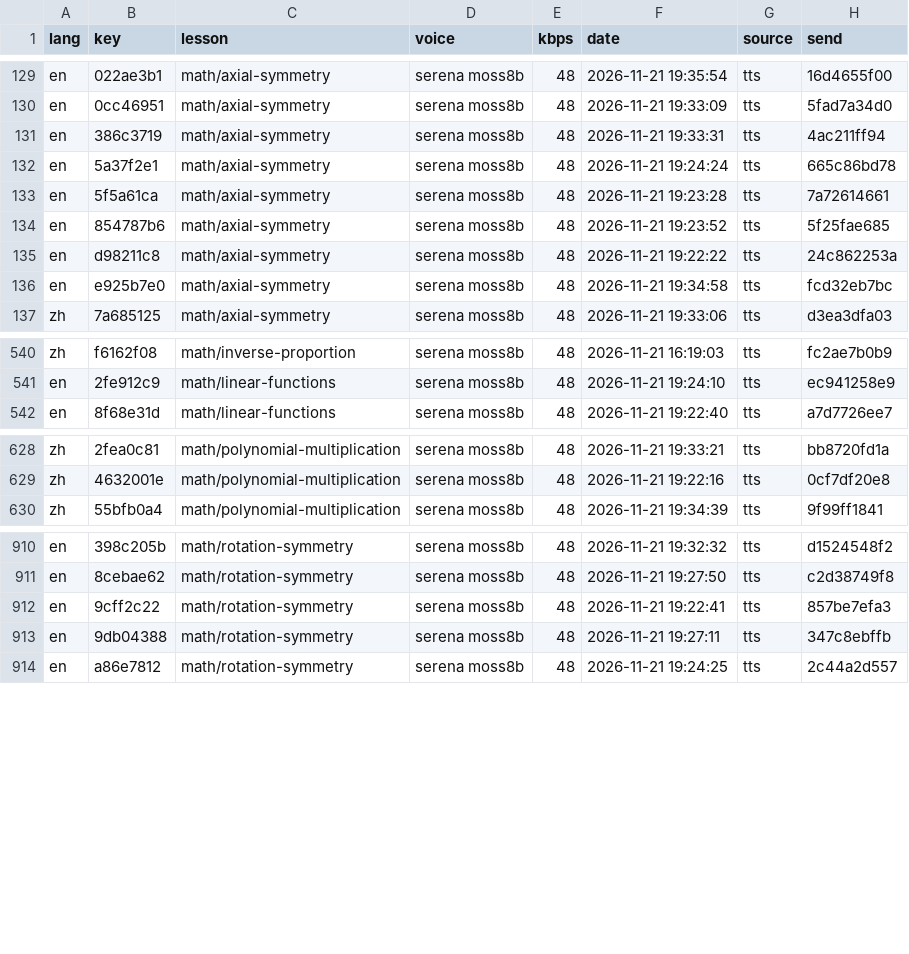
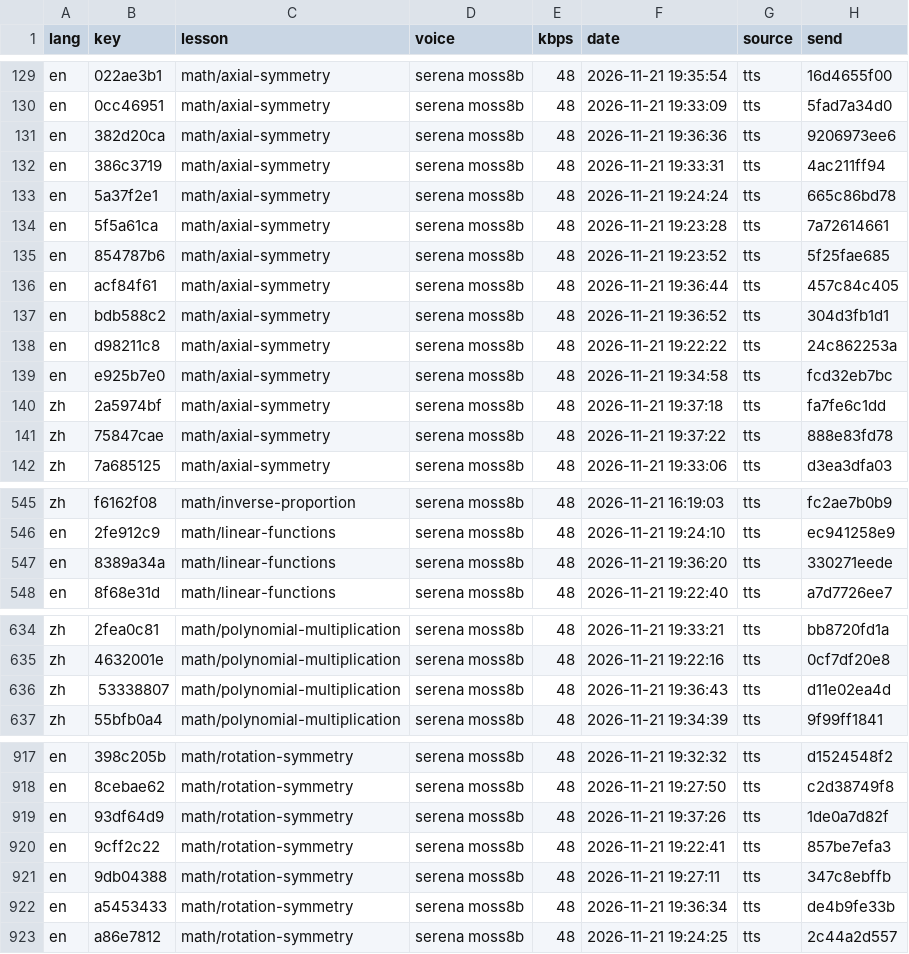
Before and after one commit to gladcolor/gc-audio-lang-math, a TSV file: status/ledger.tsv, drawn as a sheet; only a part is shown, gaps mark what is left out.

Commit message:
math/rotation-symmetry: read-aloud (run) - finished (16/16 serena)

```diff
--- a/status/ledger.tsv
+++ b/status/ledger.tsv
@@ -130,2 +130,3 @@ en	022ae3b1	math/axial-symmetry	serena moss8b	48	2026-11-21 19:35:54	tts	16d4655
 en	0cc46951	math/axial-symmetry	serena moss8b	48	2026-11-21 19:33:09	tts	5fad7a34d0
+en	382d20ca	math/axial-symmetry	serena moss8b	48	2026-11-21 19:36:36	tts	9206973ee6
 en	386c3719	math/axial-symmetry	serena moss8b	48	2026-11-21 19:33:31	tts	4ac211ff94
@@ -134,4 +135,8 @@ en	5f5a61ca	math/axial-symmetry	serena moss8b	48	2026-11-21 19:23:28	tts	7a72614
 en	854787b6	math/axial-symmetry	serena moss8b	48	2026-11-21 19:23:52	tts	5f25fae685
+en	acf84f61	math/axial-symmetry	serena moss8b	48	2026-11-21 19:36:44	tts	457c84c405
+en	bdb588c2	math/axial-symmetry	serena moss8b	48	2026-11-21 19:36:52	tts	304d3fb1d1
 en	d98211c8	math/axial-symmetry	serena moss8b	48	2026-11-21 19:22:22	tts	24c862253a
 en	e925b7e0	math/axial-symmetry	serena moss8b	48	2026-11-21 19:34:58	tts	fcd32eb7bc
+zh	2a5974bf	math/axial-symmetry	serena moss8b	48	2026-11-21 19:37:18	tts	fa7fe6c1dd
+zh	75847cae	math/axial-symmetry	serena moss8b	48	2026-11-21 19:37:22	tts	888e83fd78
 zh	7a685125	math/axial-symmetry	serena moss8b	48	2026-11-21 19:33:06	tts	d3ea3dfa03
@@ -541,2 +546,3 @@ zh	f6162f08	math/inverse-proportion	serena moss8b	48	2026-11-21 16:19:03	tts	fc2
 en	2fe912c9	math/linear-functions	serena moss8b	48	2026-11-21 19:24:10	tts	ec941258e9
+en	8389a34a	math/linear-functions	serena moss8b	48	2026-11-21 19:36:20	tts	330271eede
 en	8f68e31d	math/linear-functions	serena moss8b	48	2026-11-21 19:22:40	tts	a7d7726ee7
@@ -629,2 +635,3 @@ zh	2fea0c81	math/polynomial-multiplication	serena moss8b	48	2026-11-21 19:33:21
 zh	4632001e	math/polynomial-multiplication	serena moss8b	48	2026-11-21 19:22:16	tts	0cf7df20e8
+zh	53338807	math/polynomial-multiplication	serena moss8b	48	2026-11-21 19:36:43	tts	d11e02ea4d
 zh	55bfb0a4	math/polynomial-multiplication	serena moss8b	48	2026-11-21 19:34:39	tts	9f99ff1841
@@ -911,4 +918,6 @@ en	398c205b	math/rotation-symmetry	serena moss8b	48	2026-11-21 19:32:32	tts	d152
 en	8cebae62	math/rotation-symmetry	serena moss8b	48	2026-11-21 19:27:50	tts	c2d38749f8
+en	93df64d9	math/rotation-symmetry	serena moss8b	48	2026-11-21 19:37:26	tts	1de0a7d82f
 en	9cff2c22	math/rotation-symmetry	serena moss8b	48	2026-11-21 19:22:41	tts	857be7efa3
 en	9db04388	math/rotation-symmetry	serena moss8b	48	2026-11-21 19:27:11	tts	347c8ebffb
+en	a5453433	math/rotation-symmetry	serena moss8b	48	2026-11-21 19:36:34	tts	de4b9fe33b
 en	a86e7812	math/rotation-symmetry	serena moss8b	48	2026-11-21 19:24:25	tts	2c44a2d557
```
Also changed, not shown: 13 other files.
